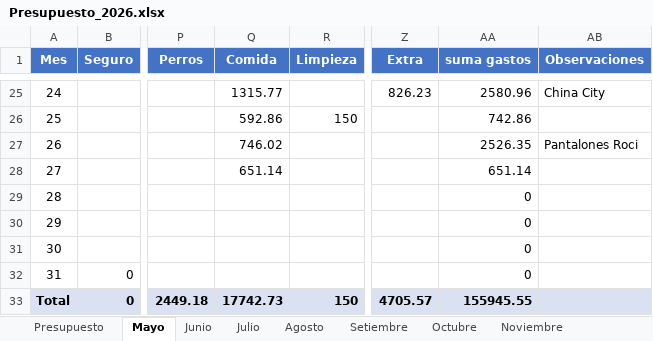
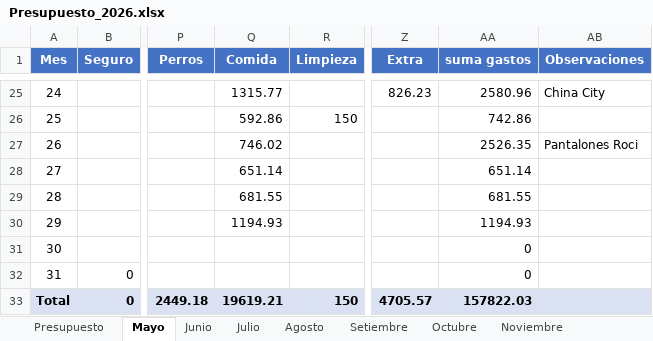
Before and after one commit to PersonalCasa/Presupuesto, an Excel workbook: Presupuesto_2026.xlsx, sheet Mayo, drawn as a sheet; only a part is shown, gaps mark what is left out; values as stored, in another font and other column widths than the file's, no borders; the diff names each change by its address in the sheet, - before the commit and + after, or states it on an @@ line.

Commit message:
Add files via upload

```diff
--- a/Presupuesto_2026.xlsx (sheet Mayo)
+++ b/Presupuesto_2026.xlsx (sheet Mayo)
-Q29 (Comida): (empty)
+Q29 (Comida): 681.55
-AA29 (suma gastos): 0
+AA29 (suma gastos): 681.55
-Q30 (Comida): (empty)
+Q30 (Comida): 1194.93
-AA30 (suma gastos): 0
+AA30 (suma gastos): 1194.93
-Q33 (Comida): 17742.73
+Q33 (Comida): 19619.21
-AA33 (suma gastos): 155945.55
+AA33 (suma gastos): 157822.03
```
Also changed, not shown: sheet Presupuesto.
